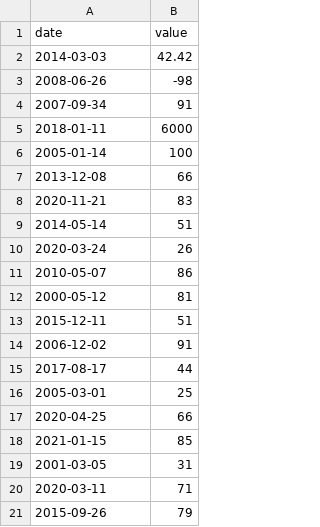
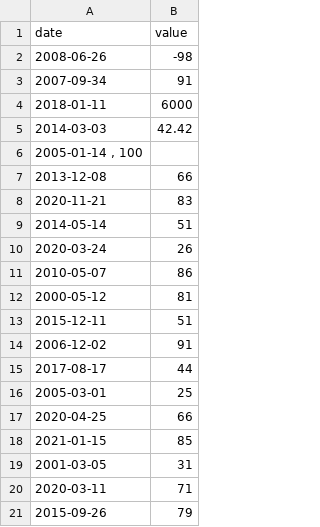
Before and after one commit to n0c3Nz/CPP-9, a CSV file: ex00/input/purchases.csv, drawn as a sheet.

```diff
--- a/ex00/input/purchases.csv
+++ b/ex00/input/purchases.csv
@@ -1,3 +1,2 @@
 date | value
-2014-03-03 | 42.42
 2008-06-26 | -98
@@ -5,3 +4,4 @@ date | value
 2018-01-11 | 6000
-2005-01-14 | 100
+2014-03-03 | 42.42
+2005-01-14 , 100
 2013-12-08 | 66
```
Also changed, not shown: 3 other files.
